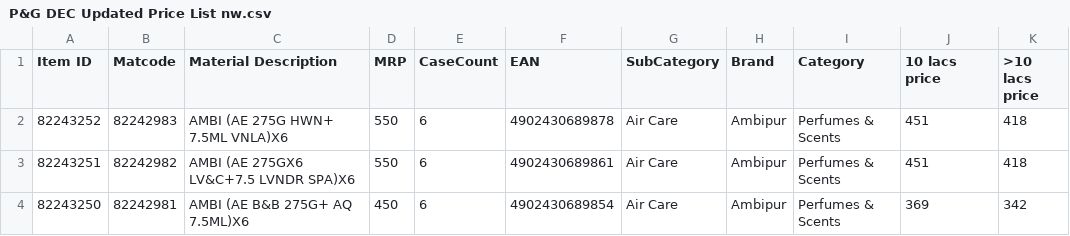
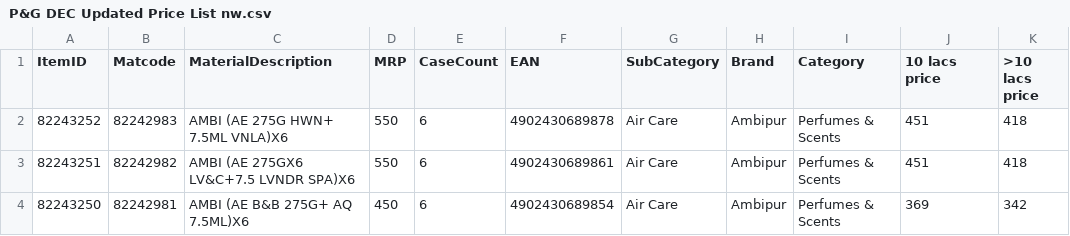
Before and after one commit to ashishsmital/bulkwize, a CSV file: DBUtil/conf/P&G DEC Updated Price List nw.csv, drawn as a sheet; only a part is shown.

```diff
--- a/DBUtil/conf/P&G DEC Updated Price List nw.csv
+++ b/DBUtil/conf/P&G DEC Updated Price List nw.csv
@@ -1,2 +1,2 @@
-Item ID,Matcode,Material Description,MRP,CaseCount,EAN,SubCategory,Brand,Category,10 lacs price,>10 lacs price,,,,,,,,,,,,,,,,
+ItemID,Matcode,MaterialDescription,MRP,CaseCount,EAN,SubCategory,Brand,Category,10 lacs price,>10 lacs price,,,,,,,,,,,,,,,,
 82243252,82242983,AMBI (AE  275G HWN+ 7.5ML VNLA)X6,550,6,4902430689878,Air Care,Ambipur,Perfumes & Scents,451,418,,,,,,,,,,,,,,,,
```
Also changed, not shown: 1 other file.
